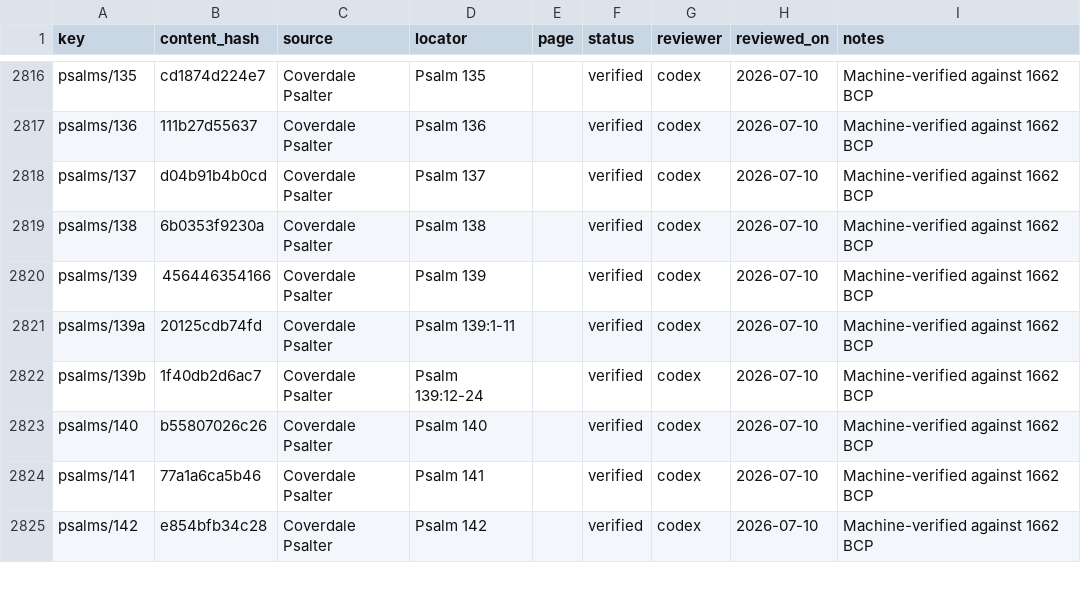
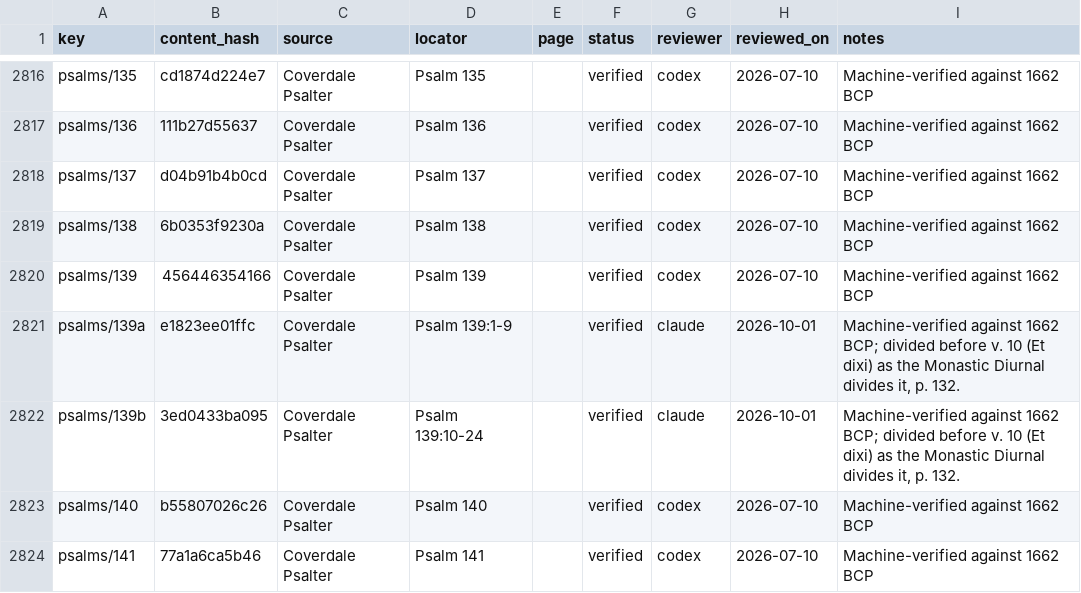
Before and after one commit to orthodoxwest/office, a CSV file: data/review/provenance.csv, drawn as a sheet; only a part is shown, gaps mark what is left out; the shorter side is filled out with more unchanged rows.

Commit message:
Divide Psalm 139 before verse 10, as the Diurnal does
The Monastic Diurnal (Thursday at Vespers, p. 132) ends the first part of
Psalm 139 at verse 9 and opens the second with verse 10, Et dixi ("If I
say, Peradventure the darkness"). The corpus split after verse 11 and
titled the second part with a Latin incipit that did not match its first
verse. Move verses 10-11, take the Diurnal's incipit, and re-attest both
parts.

```diff
--- a/data/review/provenance.csv
+++ b/data/review/provenance.csv
@@ -2820,4 +2820,4 @@ psalms/138,6b0353f9230a,Coverdale Psalter,Psalm 138,,verified,codex,2026-07-10,M
 psalms/139,456446354166,Coverdale Psalter,Psalm 139,,verified,codex,2026-07-10,Machine-verified against 1662 BCP
-psalms/139a,20125cdb74fd,Coverdale Psalter,Psalm 139:1-11,,verified,codex,2026-07-10,Machine-verified against 1662 BCP
-psalms/139b,1f40db2d6ac7,Coverdale Psalter,Psalm 139:12-24,,verified,codex,2026-07-10,Machine-verified against 1662 BCP
+psalms/139a,e1823ee01ffc,Coverdale Psalter,Psalm 139:1-9,,verified,claude,2026-10-01,"Machine-verified against 1662 BCP; divided before v. 10 (Et dixi) as the Monastic Diurnal divides it, p. 132."
+psalms/139b,3ed0433ba095,Coverdale Psalter,Psalm 139:10-24,,verified,claude,2026-10-01,"Machine-verified against 1662 BCP; divided before v. 10 (Et dixi) as the Monastic Diurnal divides it, p. 132."
 psalms/140,b55807026c26,Coverdale Psalter,Psalm 140,,verified,codex,2026-07-10,Machine-verified against 1662 BCP
```
Also changed, not shown: 5 other files.
